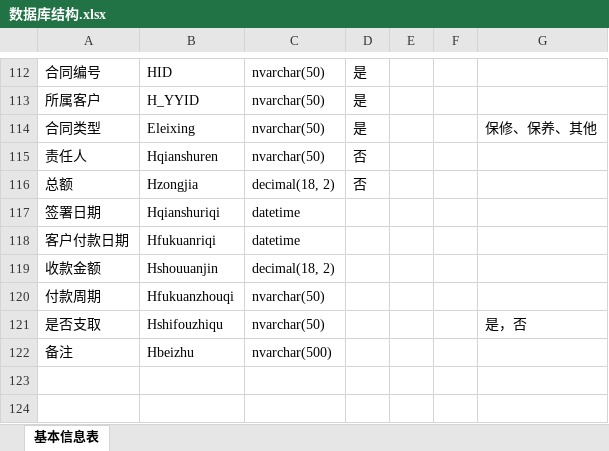
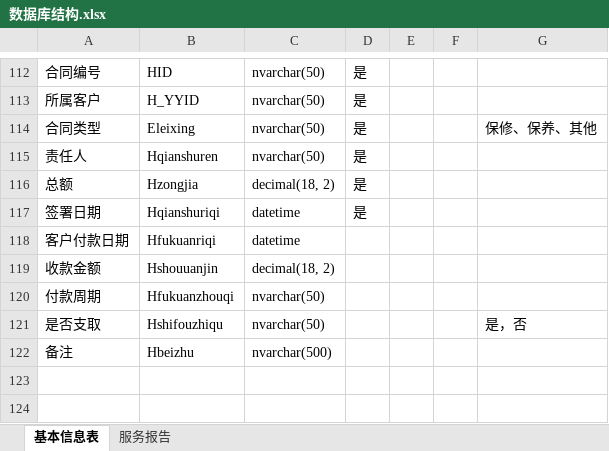
Before and after one commit to gotodk/shfw, an Excel workbook: 数据库结构.xlsx, sheet 基本信息表, drawn as a sheet; only a part is shown, gaps mark what is left out; values as stored, in another font and other column widths than the file's, no borders; the diff names each change by its address in the sheet, - before the commit and + after, or states it on an @@ line.

```diff
--- a/数据库结构.xlsx (sheet 基本信息表)
+++ b/数据库结构.xlsx (sheet 基本信息表)
+sheet tab: 服务报告
-D115:D116: 否
+D115:D116: 是
-D117: (empty)
+D117: 是
```
Also changed, not shown: 7 other files.
